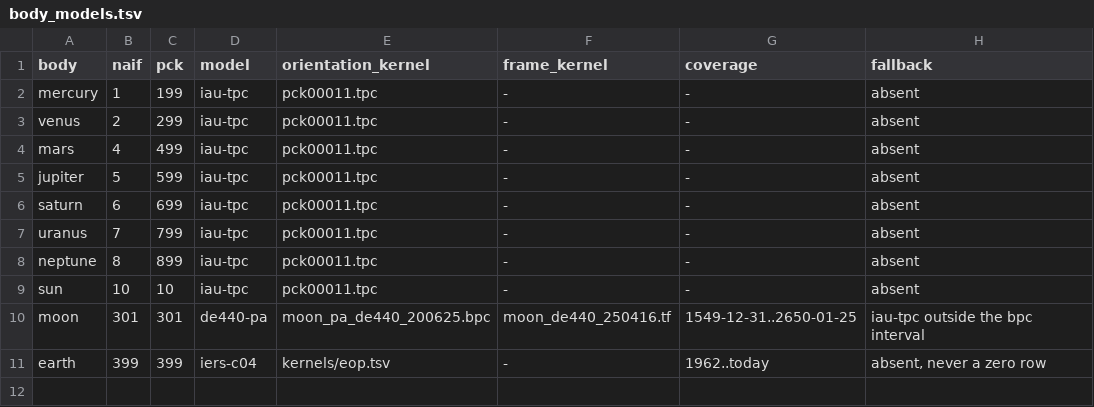
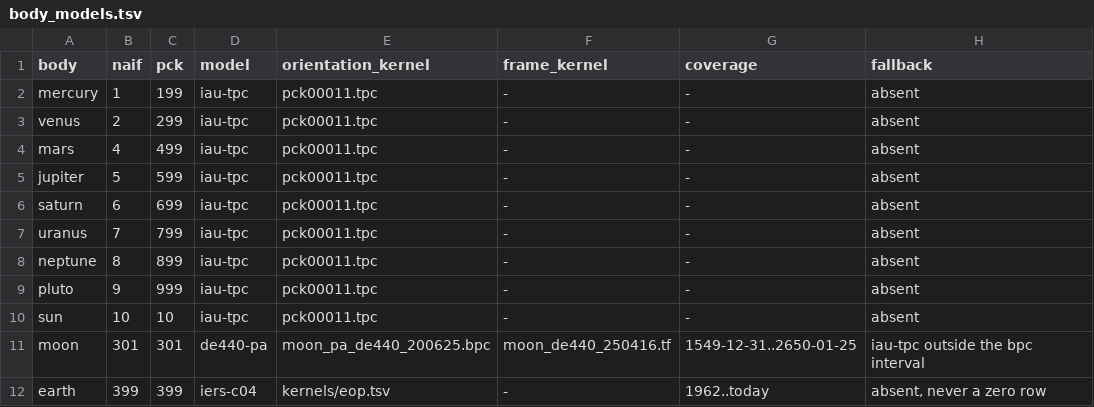
Before and after one commit to omegaflow/omegaflow, a TSV file: src/archivar/kernels/body_models.tsv, drawn as a sheet; the diff names each change by its address in the sheet, - before the commit and + after, or states it on an @@ line.

Commit message:
kernels: pluto joins the woven bodies and declares its orientation
The INPOP and EPM compilers follow woven_major_bodies.txt; without 9 they
compiled every planet but Pluto, and the nebra golden fixture expects it.
Pluto resolves through the IAU PCK like the other planets, so the new row
names pck00011 and the absent fallback. Measured: inpop19a and epm2021
recompiled with pluto; the nebra golden test reads 27 of 27.

```diff
--- a/src/archivar/kernels/body_models.tsv
+++ b/src/archivar/kernels/body_models.tsv
+row 9: pluto | 9 | 999 | iau-tpc | pck00011.tpc | - | - | absent
```
Also changed, not shown: 1 other file.
